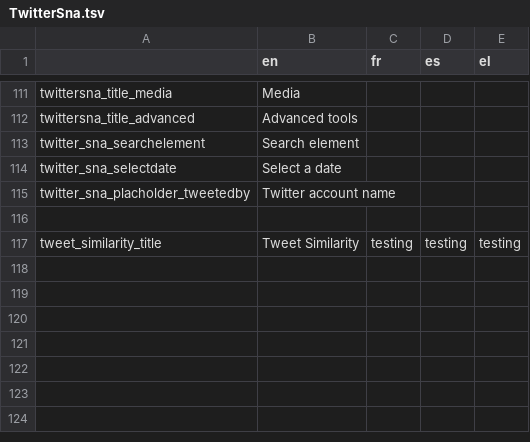
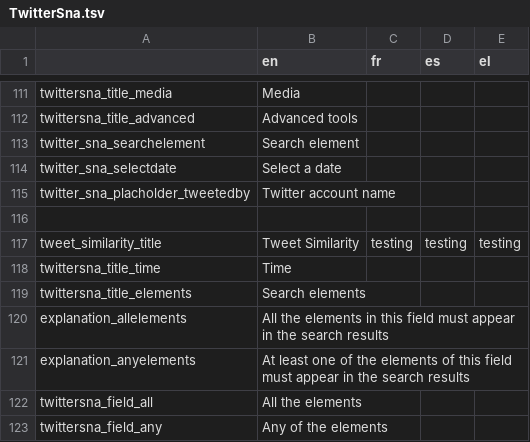
Before and after one commit to Xelgen/InVID-Translations, a TSV file: components/NavItems/tools/TwitterSna.tsv, drawn as a sheet; only a part is shown, gaps mark what is left out.

Commit message:
Added OR search in the plugin

```diff
--- a/components/NavItems/tools/TwitterSna.tsv
+++ b/components/NavItems/tools/TwitterSna.tsv
@@ -117 +117,7 @@ twitter_sna_placholder_tweetedby	Twitter account name
 tweet_similarity_title	Tweet Similarity	testing	testing	testing
+twittersna_title_time	Time			
+twittersna_title_elements	Search elements			
+explanation_allelements	All the elements in this field must appear in the search results			
+explanation_anyelements	At least one of the elements of this field must appear in the search results			
+twittersna_field_all	All the elements			
+twittersna_field_any	Any of the elements			
```
